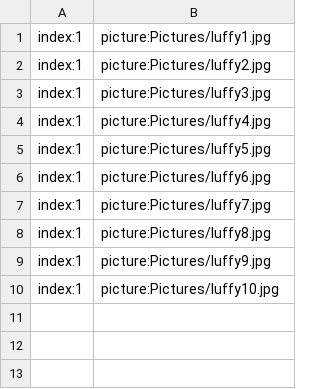
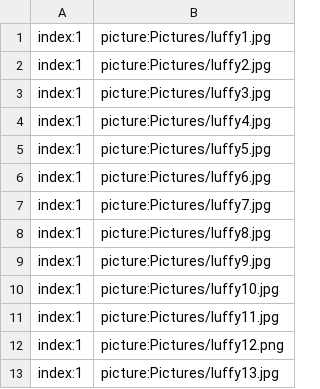
Before and after one commit to secretnaruto/one_secrect_wallpaper, a CSV file: picture_content.csv, drawn as a sheet; the diff names each change by its address in the sheet, - before the commit and + after, or states it on an @@ line.

Commit message:
Update picture_content.csv

```diff
--- a/picture_content.csv
+++ b/picture_content.csv
+row 11: index:1 | picture:Pictures/luffy11.jpg
+row 12: index:1 | picture:Pictures/luffy12.png
+row 13: index:1 | picture:Pictures/luffy13.jpg
```
